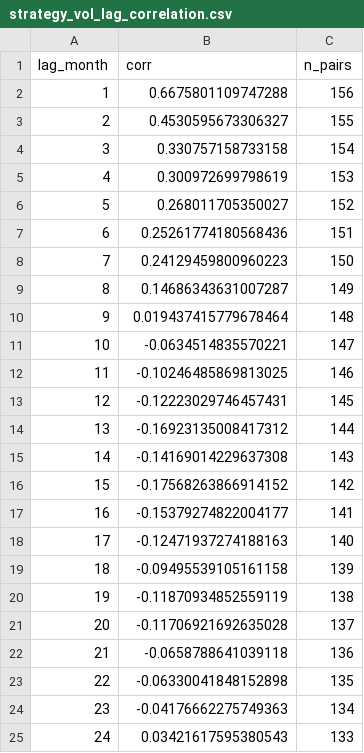
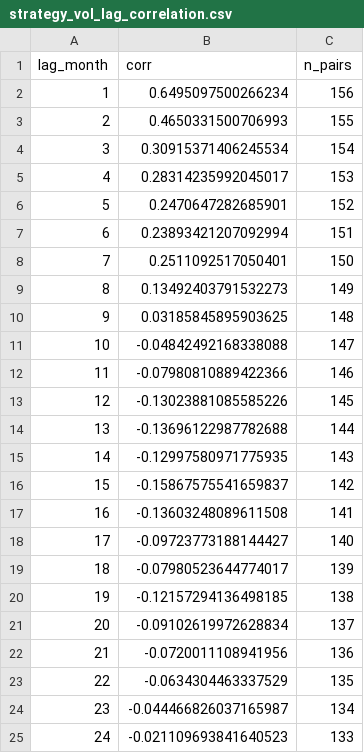
Before and after one commit to jasonyu48/quantamental, a CSV file: reports/ffscore_backtest_final/strategy_vol_lag_correlation.csv, drawn as a sheet.

```diff
--- a/reports/ffscore_backtest_final/strategy_vol_lag_correlation.csv
+++ b/reports/ffscore_backtest_final/strategy_vol_lag_correlation.csv
@@ -1,25 +1,25 @@
 lag_month,corr,n_pairs
-1,0.6675801109747288,156
-2,0.4530595673306327,155
-3,0.330757158733158,154
-4,0.300972699798619,153
-5,0.268011705350027,152
-6,0.25261774180568436,151
-7,0.24129459800960223,150
-8,0.14686343631007287,149
-9,0.019437415779678464,148
-10,-0.0634514835570221,147
-11,-0.10246485869813025,146
-12,-0.12223029746457431,145
-13,-0.16923135008417312,144
-14,-0.14169014229637308,143
-15,-0.17568263866914152,142
-16,-0.15379274822004177,141
-17,-0.12471937274188163,140
-18,-0.09495539105161158,139
-19,-0.11870934852559119,138
-20,-0.11706921692635028,137
-21,-0.0658788641039118,136
-22,-0.06330041848152898,135
-23,-0.04176662275749363,134
-24,0.03421617595380543,133
+1,0.6495097500266234,156
+2,0.4650331500706993,155
+3,0.30915371406245534,154
+4,0.28314235992045017,153
+5,0.2470647282685901,152
+6,0.23893421207092994,151
+7,0.2511092517050401,150
+8,0.13492403791532273,149
+9,0.03185845895903625,148
+10,-0.04842492168338088,147
+11,-0.07980810889422366,146
+12,-0.13023881085585226,145
+13,-0.13696122987782688,144
+14,-0.12997580971775935,143
+15,-0.15867575541659837,142
+16,-0.13603248089611508,141
+17,-0.09723773188144427,140
+18,-0.07980523644774017,139
+19,-0.12157294136498185,138
+20,-0.09102619972628834,137
+21,-0.0720011108941956,136
+22,-0.0634304463337529,135
+23,-0.044466826037165987,134
+24,-0.021109693841640523,133
```
Also changed, not shown: reports/ffscore_backtest_final/strategy_monthly_realized_vol.csv, reports/voltarget_heatmaps.csv, 9 other files.
